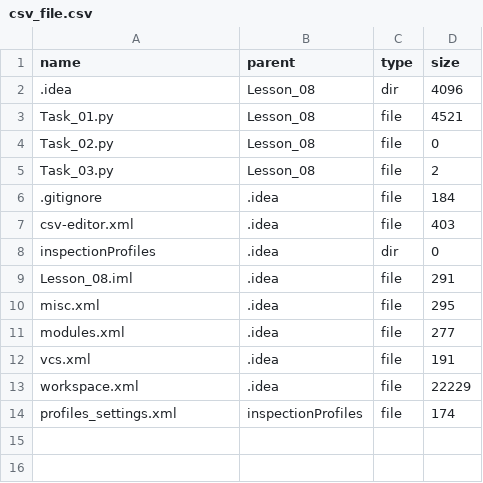
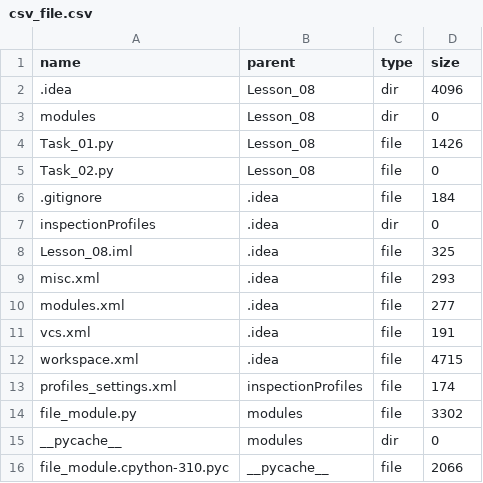
Before and after one commit to fedotoff144/HomeWork, a CSV file: Dive into python/Lesson_08/csv_file.csv, drawn as a sheet.

Commit message:
finished homework 8 python

```diff
--- a/Dive into python/Lesson_08/csv_file.csv
+++ b/Dive into python/Lesson_08/csv_file.csv
@@ -2,13 +2,15 @@ name,parent,type,size
 .idea,Lesson_08,dir,4096
-Task_01.py,Lesson_08,file,4521
+modules,Lesson_08,dir,0
+Task_01.py,Lesson_08,file,1426
 Task_02.py,Lesson_08,file,0
-Task_03.py,Lesson_08,file,2
 .gitignore,.idea,file,184
-csv-editor.xml,.idea,file,403
 inspectionProfiles,.idea,dir,0
-Lesson_08.iml,.idea,file,291
-misc.xml,.idea,file,295
+Lesson_08.iml,.idea,file,325
+misc.xml,.idea,file,293
 modules.xml,.idea,file,277
 vcs.xml,.idea,file,191
-workspace.xml,.idea,file,22229
+workspace.xml,.idea,file,4715
 profiles_settings.xml,inspectionProfiles,file,174
+file_module.py,modules,file,3302
+__pycache__,modules,dir,0
+file_module.cpython-310.pyc,__pycache__,file,2066
```
Also changed, not shown: 7 other files.
